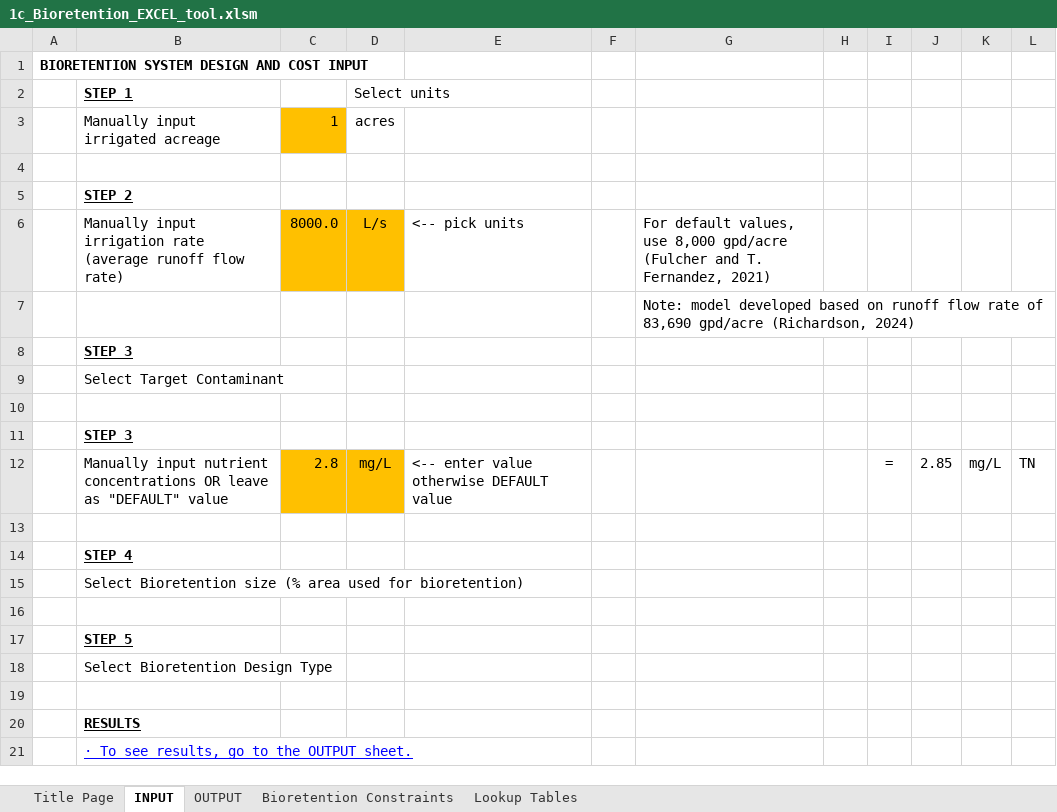
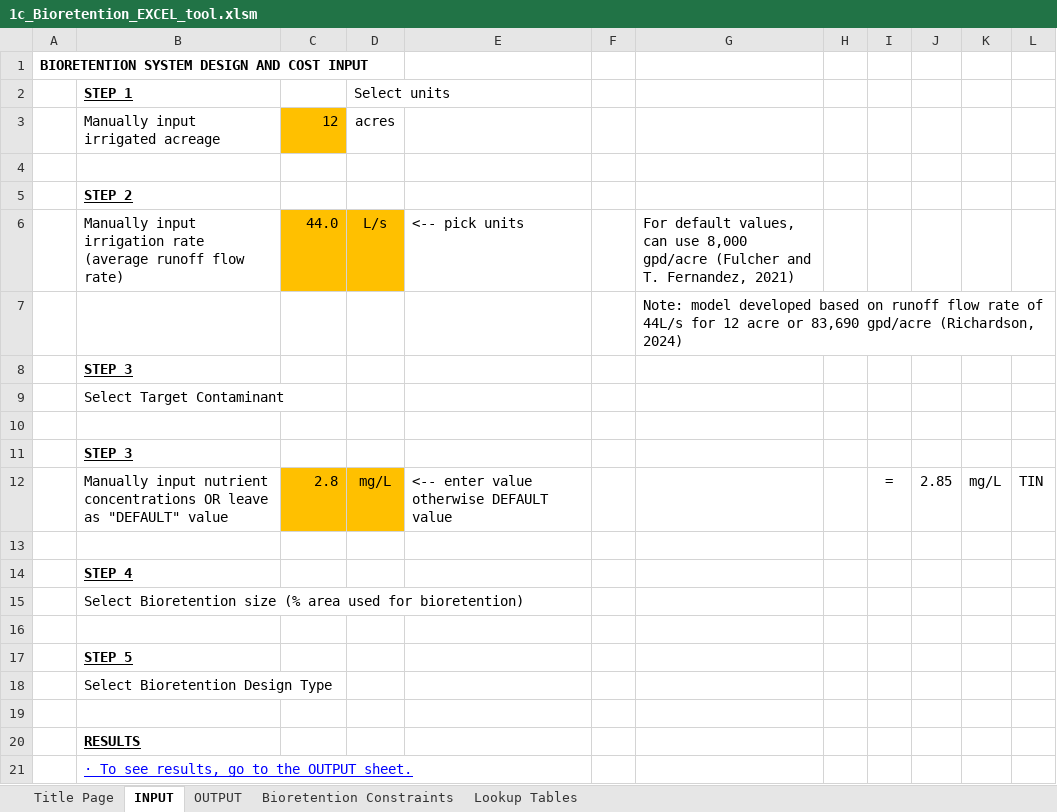
Before and after one commit to natchayal/FDACS_Bioretention_project, an Excel workbook: 1c_Bioretention_EXCEL_tool.xlsm, sheet INPUT, drawn as a sheet; values as stored, in another font and other column widths than the file's, no borders; charts and pictures not drawn; the diff names each change by its address in the sheet, - before the commit and + after, or states it on an @@ line.

```diff
--- a/1c_Bioretention_EXCEL_tool.xlsm (sheet INPUT)
+++ b/1c_Bioretention_EXCEL_tool.xlsm (sheet INPUT)
-C3: 1
+C3: 12
-C6: 8000.0
+C6: 44.0
-G6: …default values, use 8,000…
+G6: …default values, can use 8,000…
-G7: …rate of 83,690 gpd/acre…
+G7: …rate of 44L/s for 12 acre or 83,690 gpd/acre…
-L12: TN
+L12: TIN
```
Also changed, not shown: sheet Lookup Tables, sheet OUTPUT, sheet Bioretention Constraints, sheet Title Page, formulas that keep their value, charts or pictures, 1 other file.
